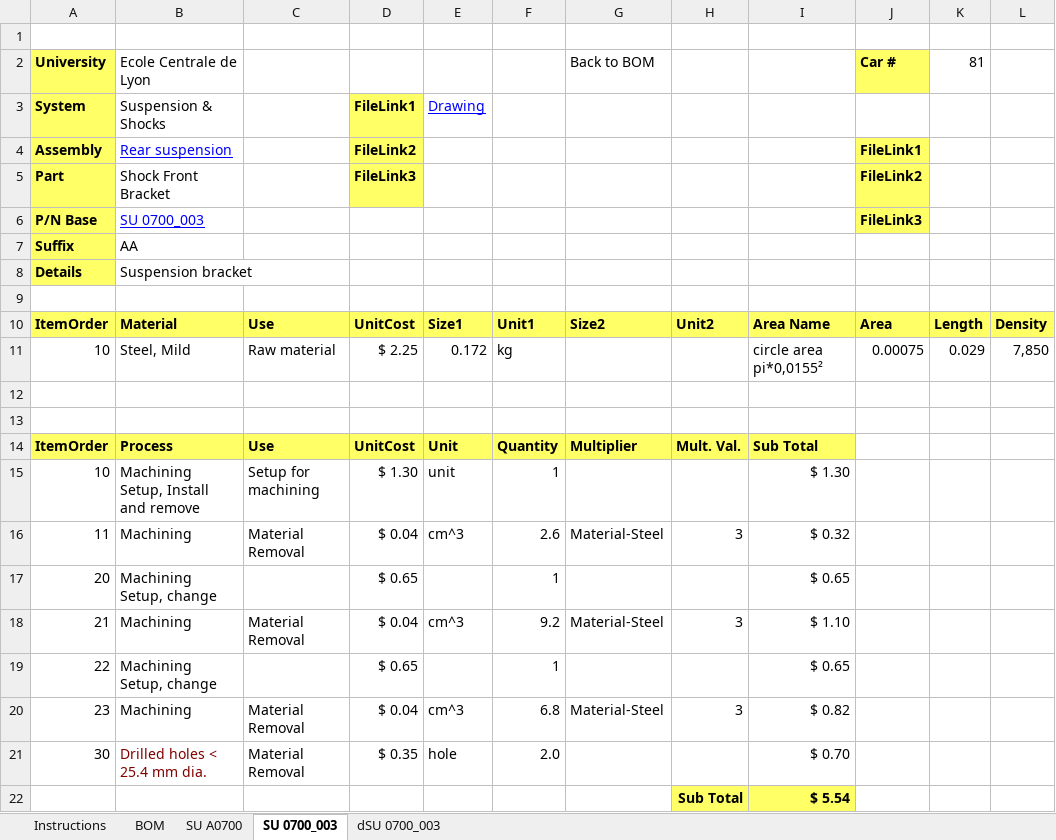
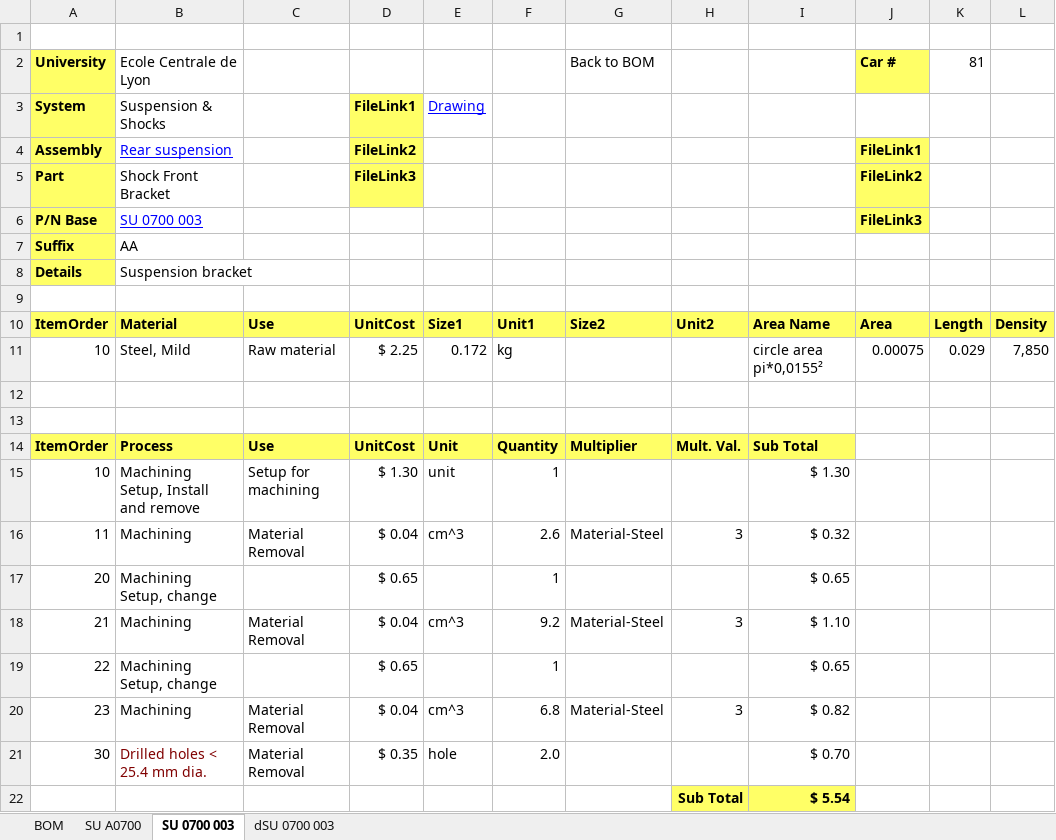
Before and after one commit to epsa-team/Vulcanix-v1.0, an Excel workbook: SU - Suspension/Cost/SU_A0700.xlsx, sheet SU 0700 003, drawn as a sheet; only a part is shown; values as stored, in another font and other column widths than the file's, no borders; the diff names each change by its address in the sheet, - before the commit and + after, or states it on an @@ line.

```diff
--- a/SU - Suspension/Cost/SU_A0700.xlsx (sheet SU 0700 003)
+++ b/SU - Suspension/Cost/SU_A0700.xlsx (sheet SU 0700 003)
-sheet tab: SU 0700_003
+sheet tab: SU 0700 003
-sheet tab: dSU 0700_003
+sheet tab: dSU 0700 003
-sheet tab: Instructions
-B6: SU 0700_003
+B6: SU 0700 003
```
Also changed, not shown: formulas that keep their value, SU - Suspension/Cost/SU_A0500.xlsx, 1 other file.
